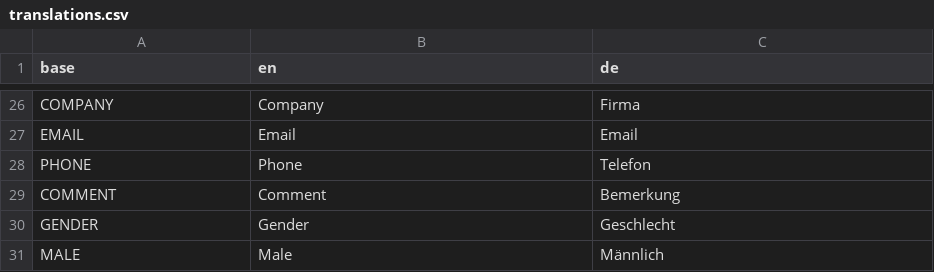
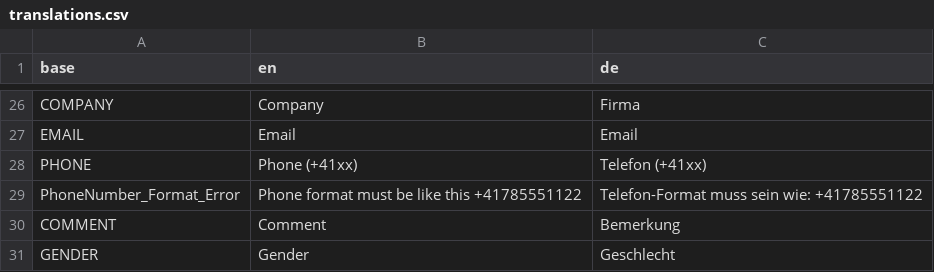
Before and after one commit to PascalLuginbuehl/offery-pwa-rewrite, a CSV file: src/i18n/translations.csv, drawn as a sheet; only a part is shown, gaps mark what is left out; the shorter side is filled out with more unchanged rows.

Commit message:
ugly phone number validation

```diff
--- a/src/i18n/translations.csv
+++ b/src/i18n/translations.csv
@@ -27,3 +27,4 @@ COMPANY,Company,Firma
 EMAIL,Email,Email
-PHONE,Phone,Telefon
+PHONE,Phone (+41xx),Telefon (+41xx)
+PhoneNumber_Format_Error,Phone format must be like this +41785551122,Telefon-Format muss sein wie: +41785551122
 COMMENT,Comment,Bemerkung
```
Also changed, not shown: 3 other files.
